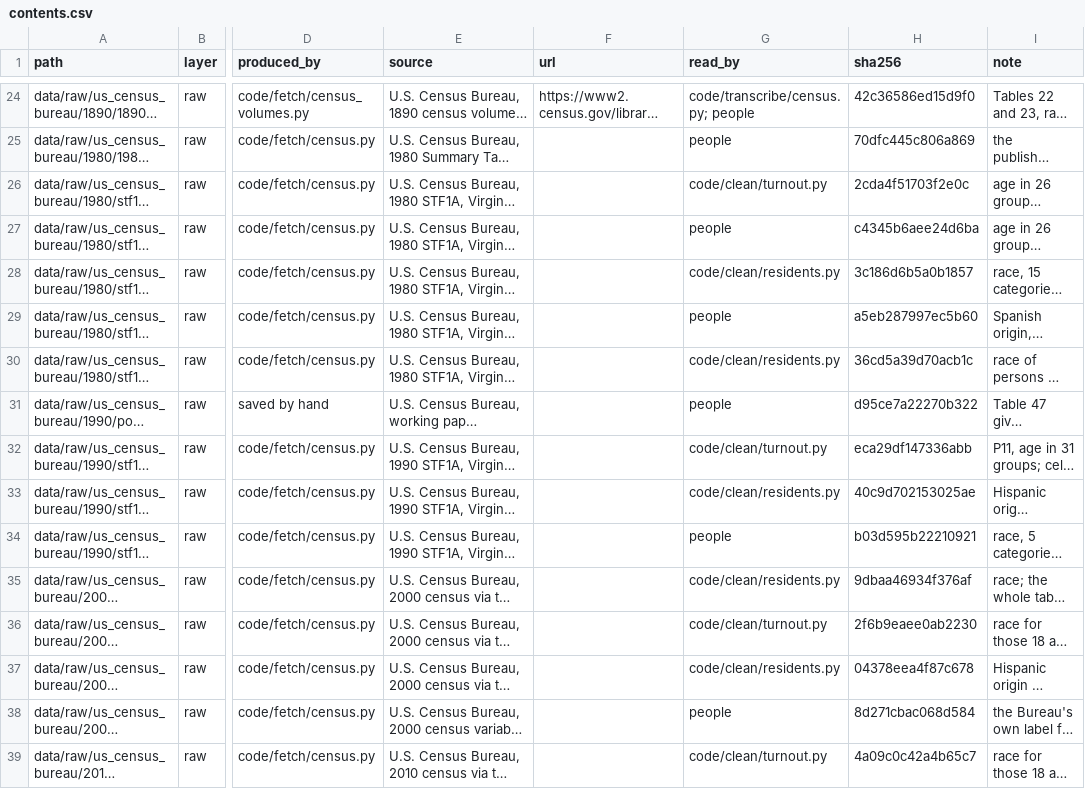
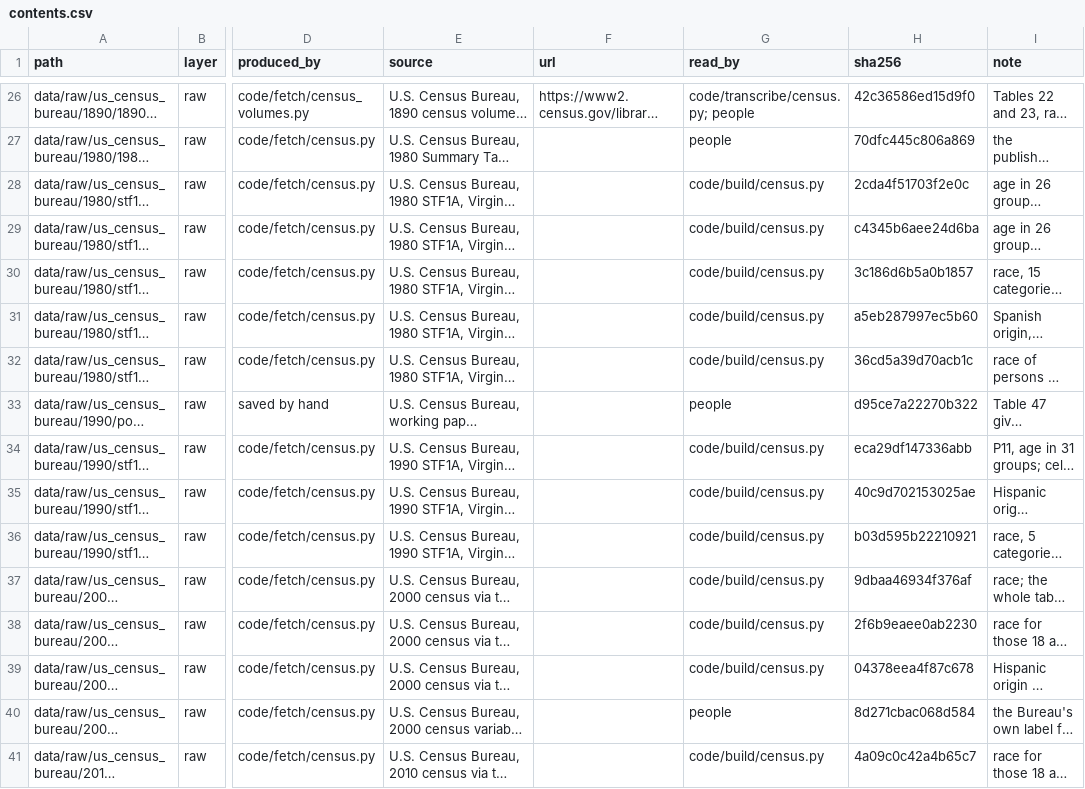
Before and after one commit to slhudson/arlington-bsap, a CSV file: data/contents.csv, drawn as a sheet; only a part is shown, gaps mark what is left out; long unchanged cells end in …; addresses are those after the commit; the diff covers the shown part only; the diff names each change by its address in the sheet, - before the commit and + after, or states it on an @@ line.

```diff
--- a/data/contents.csv
+++ b/data/contents.csv
-G28 (read_by): code/clean/turnout.py
+G28 (read_by): code/build/census.py
-G29 (read_by): people
+G29 (read_by): code/build/census.py
-G30 (read_by): code/clean/residents.py
+G30 (read_by): code/build/census.py
-G31 (read_by): people
+G31 (read_by): code/build/census.py
-G32 (read_by): code/clean/residents.py
+G32 (read_by): code/build/census.py
-G34 (read_by): code/clean/turnout.py
+G34 (read_by): code/build/census.py
-G35 (read_by): code/clean/residents.py
+G35 (read_by): code/build/census.py
-G36 (read_by): people
+G36 (read_by): code/build/census.py
-G37 (read_by): code/clean/residents.py
+G37 (read_by): code/build/census.py
-G38 (read_by): code/clean/turnout.py
+G38 (read_by): code/build/census.py
-G39 (read_by): code/clean/residents.py
+G39 (read_by): code/build/census.py
-G41 (read_by): code/clean/turnout.py
+G41 (read_by): code/build/census.py
```
Also changed, not shown: 2 added rows and 26 edited cells elsewhere in this file, docs/questions.csv, 18 other files.
